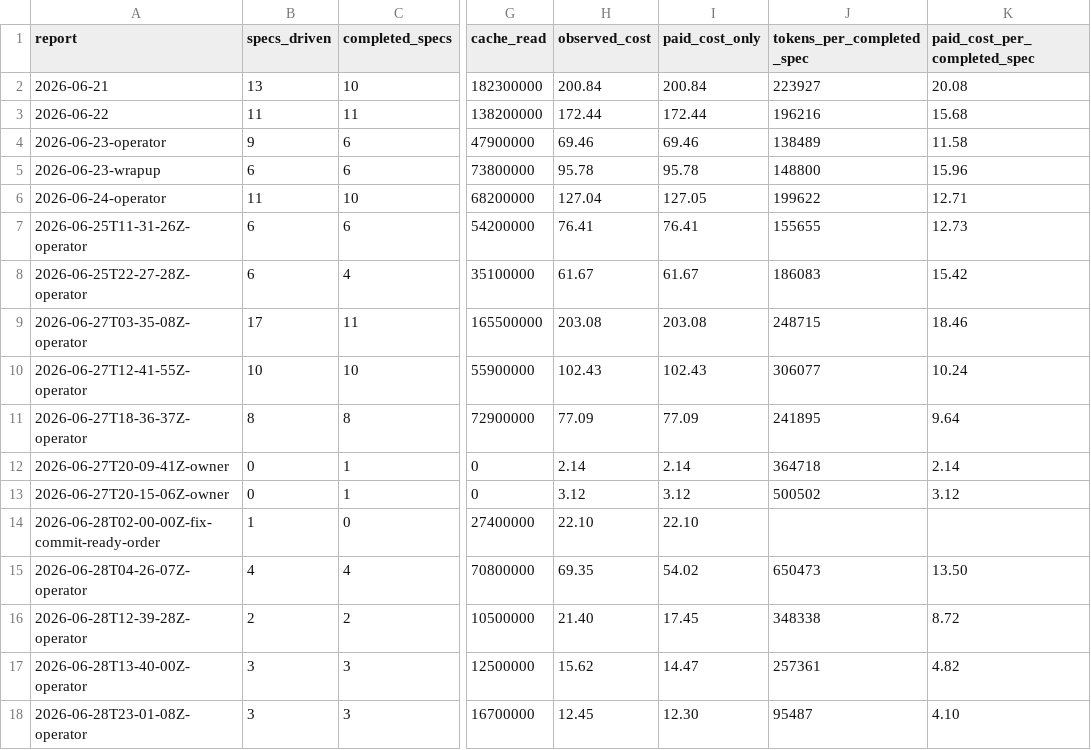
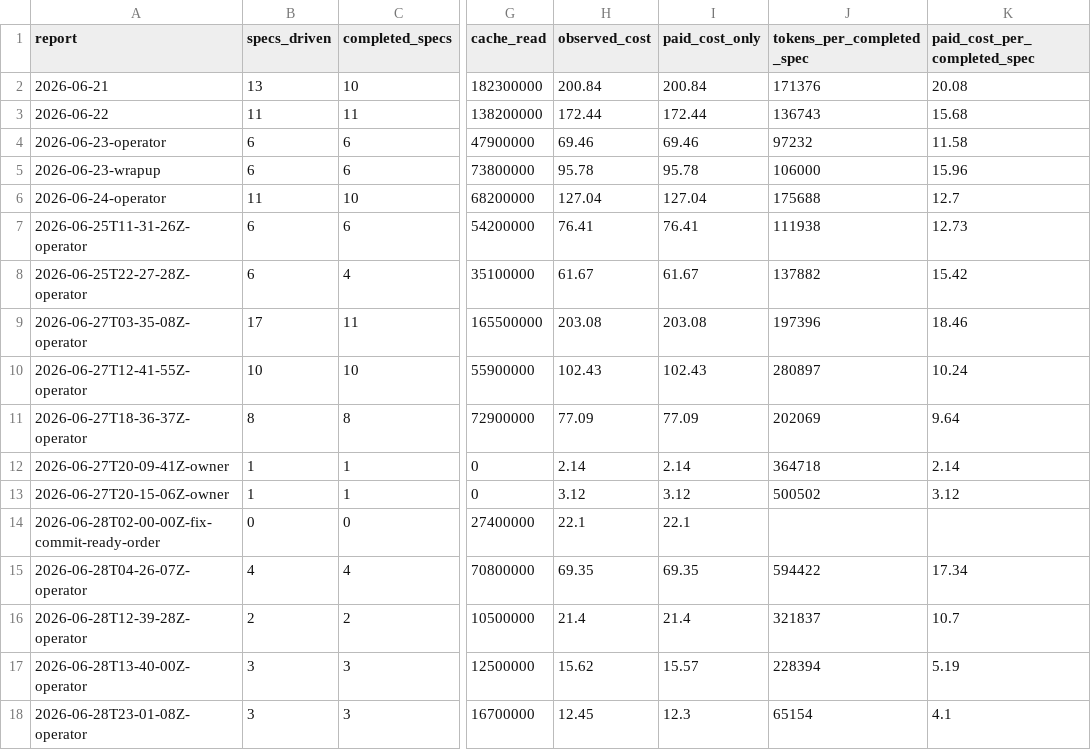
Before and after one commit to cbrenner04/jarvis, a CSV file: reports/efficiency.csv, drawn as a sheet; only a part is shown, gaps mark what is left out; the diff covers the shown part only; the diff names each change by its address in the sheet, - before the commit and + after, or states it on an @@ line.

```diff
--- a/reports/efficiency.csv
+++ b/reports/efficiency.csv
-J2 (tokens_per_completed_spec): 223927
+J2 (tokens_per_completed_spec): 171376
-J3 (tokens_per_completed_spec): 196216
+J3 (tokens_per_completed_spec): 136743
-B4 (specs_driven): 9
+B4 (specs_driven): 6
-J4 (tokens_per_completed_spec): 138489
+J4 (tokens_per_completed_spec): 97232
-J5 (tokens_per_completed_spec): 148800
+J5 (tokens_per_completed_spec): 106000
-I6 (paid_cost_only): 127.05
+I6 (paid_cost_only): 127.04
-J6 (tokens_per_completed_spec): 199622
+J6 (tokens_per_completed_spec): 175688
-K6 (paid_cost_per_completed_spec): 12.71
+K6 (paid_cost_per_completed_spec): 12.7
-J7 (tokens_per_completed_spec): 155655
+J7 (tokens_per_completed_spec): 111938
-J8 (tokens_per_completed_spec): 186083
+J8 (tokens_per_completed_spec): 137882
-J9 (tokens_per_completed_spec): 248715
+J9 (tokens_per_completed_spec): 197396
-J10 (tokens_per_completed_spec): 306077
+J10 (tokens_per_completed_spec): 280897
-J11 (tokens_per_completed_spec): 241895
+J11 (tokens_per_completed_spec): 202069
-B12:B13 (specs_driven): 0
+B12:B13 (specs_driven): 1
-B14 (specs_driven): 1
+B14 (specs_driven): 0
-H14 (observed_cost): 22.10
+H14 (observed_cost): 22.1
-I14 (paid_cost_only): 22.10
+I14 (paid_cost_only): 22.1
-I15 (paid_cost_only): 54.02
+I15 (paid_cost_only): 69.35
-J15 (tokens_per_completed_spec): 650473
+J15 (tokens_per_completed_spec): 594422
-K15 (paid_cost_per_completed_spec): 13.50
+K15 (paid_cost_per_completed_spec): 17.34
-H16 (observed_cost): 21.40
+H16 (observed_cost): 21.4
-I16 (paid_cost_only): 17.45
+I16 (paid_cost_only): 21.4
-J16 (tokens_per_completed_spec): 348338
+J16 (tokens_per_completed_spec): 321837
-K16 (paid_cost_per_completed_spec): 8.72
+K16 (paid_cost_per_completed_spec): 10.7
-I17 (paid_cost_only): 14.47
+I17 (paid_cost_only): 15.57
-J17 (tokens_per_completed_spec): 257361
+J17 (tokens_per_completed_spec): 228394
-K17 (paid_cost_per_completed_spec): 4.82
+K17 (paid_cost_per_completed_spec): 5.19
-I18 (paid_cost_only): 12.30
+I18 (paid_cost_only): 12.3
-J18 (tokens_per_completed_spec): 95487
+J18 (tokens_per_completed_spec): 65154
-K18 (paid_cost_per_completed_spec): 4.10
+K18 (paid_cost_per_completed_spec): 4.1
```
Also changed, not shown: 1 added row and 24 edited cells elsewhere in this file, reports/operator-costs.csv, reports/operator-outcomes.csv, 2 other files.
